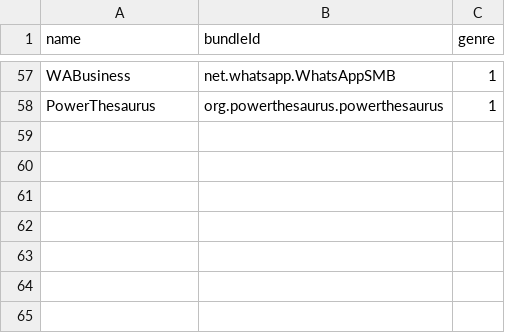
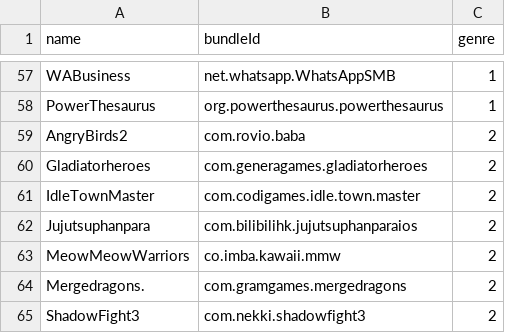
Before and after one commit to ph34rar5on/AppTesters_Repo, a CSV file: bundleId.csv, drawn as a sheet; only a part is shown, gaps mark what is left out; the diff names each change by its address in the sheet, - before the commit and + after, or states it on an @@ line.

```diff
--- a/bundleId.csv
+++ b/bundleId.csv
+row 59: AngryBirds2 | com.rovio.baba | 2
+row 60: Gladiatorheroes | com.generagames.gladiatorheroes | 2
+row 61: IdleTownMaster | com.codigames.idle.town.master | 2
+row 62: Jujutsuphanpara | com.bilibilihk.jujutsuphanparaios | 2
+row 63: MeowMeowWarriors | co.imba.kawaii.mmw | 2
+row 64: Mergedragons. | com.gramgames.mergedragons | 2
+row 65: ShadowFight3 | com.nekki.shadowfight3 | 2
```
Also changed, not shown: 9 other files.
